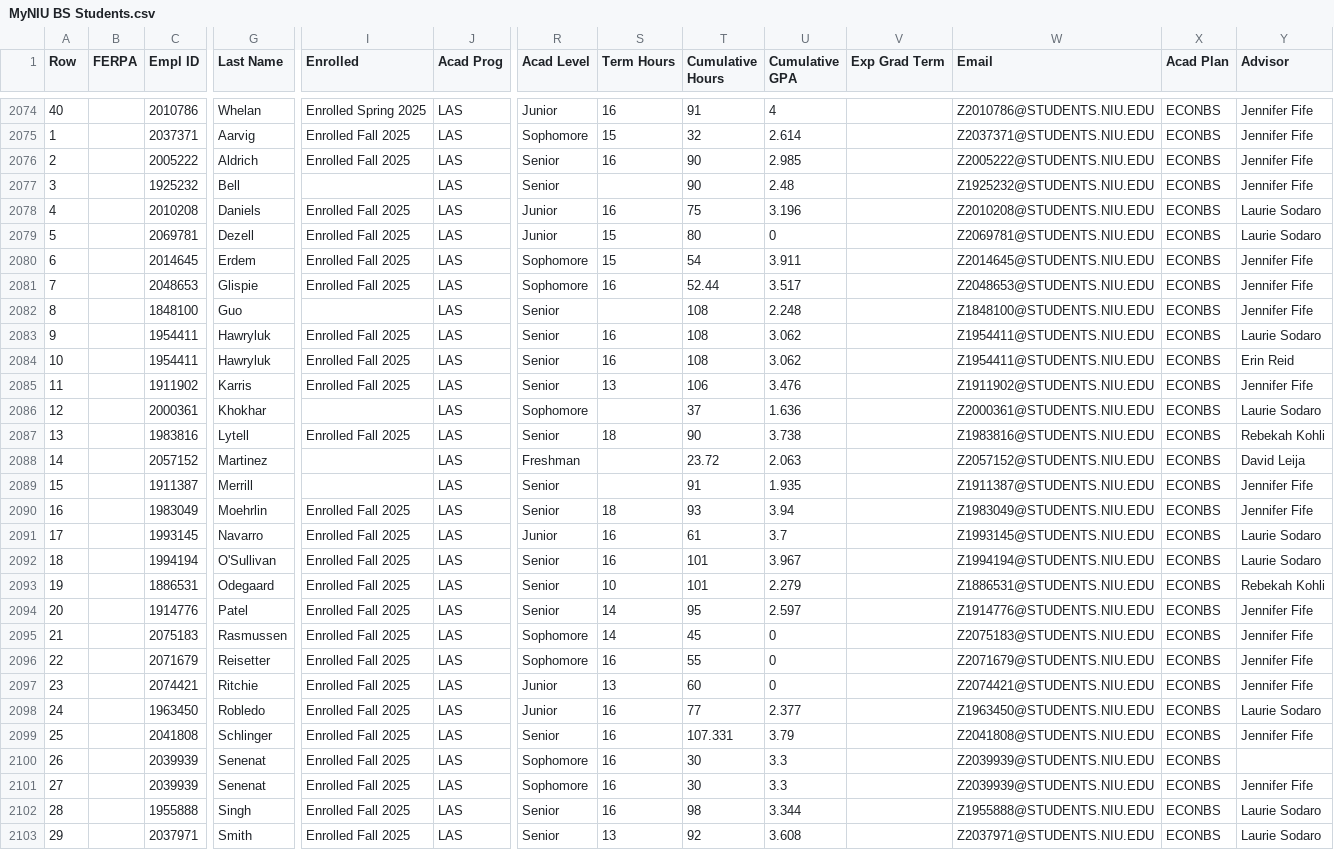
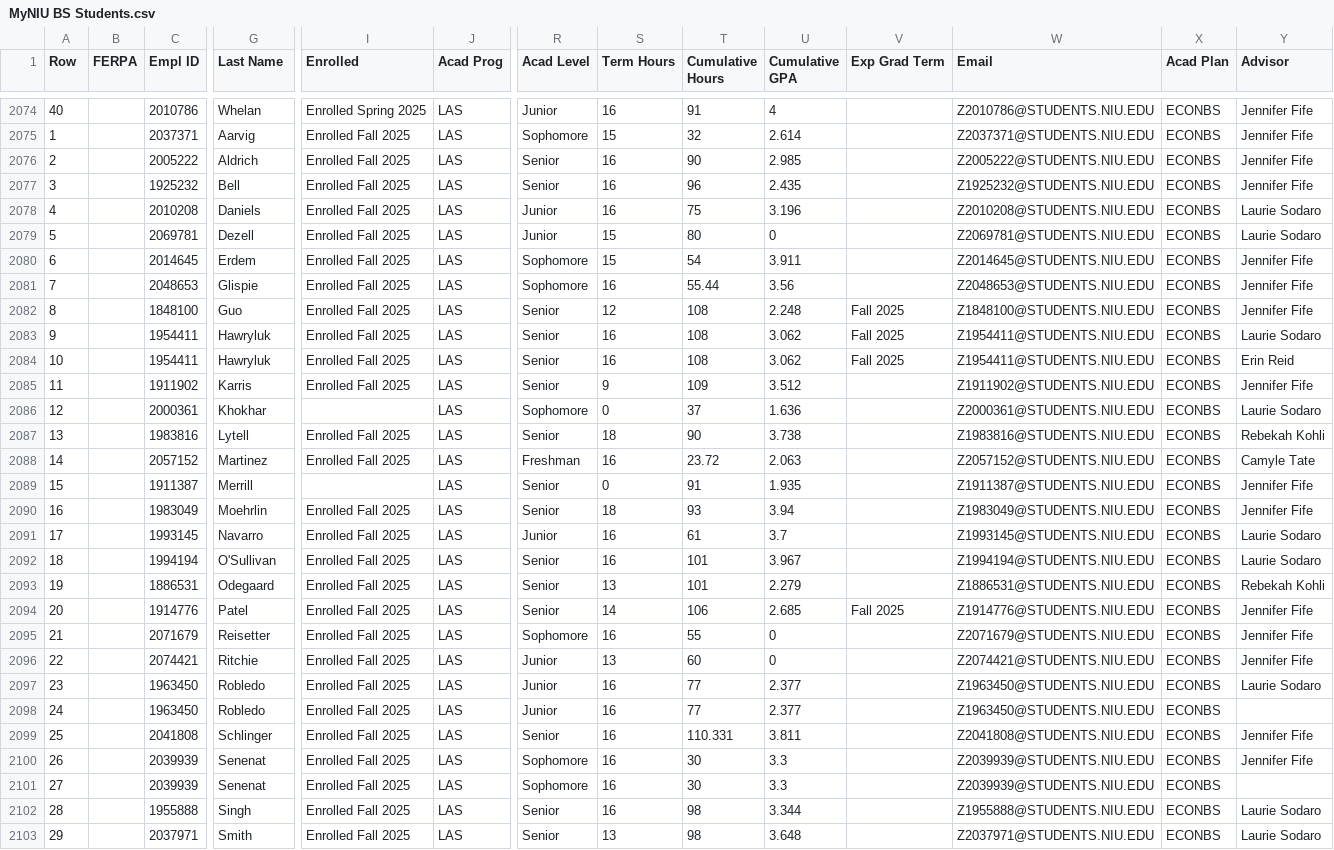
Before and after one commit to jrgroves/Department, a CSV file: Data/MyNIU BS Students.csv, drawn as a sheet; only a part is shown, gaps mark what is left out; removed rows and columns are numbered as before the commit, all else as after; rows hold the shown columns only; the diff covers the shown part only; the diff names each change by its address in the sheet, - before the commit and + after, or states it on an @@ line.

```diff
--- a/Data/MyNIU BS Students.csv
+++ b/Data/MyNIU BS Students.csv
-I2077 (Enrolled): (empty)
+I2077 (Enrolled): Enrolled Fall 2025
-S2077 (Term Hours): (empty)
+S2077 (Term Hours): 16
-T2077 (Cumulative Hours): 90
+T2077 (Cumulative Hours): 96
-U2077 (Cumulative GPA): 2.48
+U2077 (Cumulative GPA): 2.435
-T2081 (Cumulative Hours): 52.44
+T2081 (Cumulative Hours): 55.44
-U2081 (Cumulative GPA): 3.517
+U2081 (Cumulative GPA): 3.56
-I2082 (Enrolled): (empty)
+I2082 (Enrolled): Enrolled Fall 2025
-S2082 (Term Hours): (empty)
+S2082 (Term Hours): 12
-V2082:V2084 (Exp Grad Term): (empty)
+V2082:V2084 (Exp Grad Term): Fall 2025
-S2085 (Term Hours): 13
+S2085 (Term Hours): 9
-T2085 (Cumulative Hours): 106
+T2085 (Cumulative Hours): 109
-U2085 (Cumulative GPA): 3.476
+U2085 (Cumulative GPA): 3.512
-S2086 (Term Hours): (empty)
+S2086 (Term Hours): 0
-I2088 (Enrolled): (empty)
+I2088 (Enrolled): Enrolled Fall 2025
-S2088 (Term Hours): (empty)
+S2088 (Term Hours): 16
-Y2088 (Advisor): David Leija
+Y2088 (Advisor): Camyle Tate
-S2089 (Term Hours): (empty)
+S2089 (Term Hours): 0
-S2093 (Term Hours): 10
+S2093 (Term Hours): 13
-T2094 (Cumulative Hours): 95
+T2094 (Cumulative Hours): 106
-U2094 (Cumulative GPA): 2.597
+U2094 (Cumulative GPA): 2.685
-V2094 (Exp Grad Term): (empty)
+V2094 (Exp Grad Term): Fall 2025
-row 2095: 21 |  | 2075183 | Rasmussen | Enrolled Fall 2025 | LAS | Sophomore | 14 | 45 | 0 |  | Z2075183@STUDENTS.NIU.EDU | ECONBS | Jennifer Fife
@@ column A (Row) renumbered from row 2095 down @@
+row 2098: 24 |  | 1963450 | Robledo | Enrolled Fall 2025 | LAS | Junior | 16 | 77 | 2.377 |  | Z1963450@STUDENTS.NIU.EDU | ECONBS
-T2099 (Cumulative Hours): 107.331
+T2099 (Cumulative Hours): 110.331
-U2099 (Cumulative GPA): 3.79
+U2099 (Cumulative GPA): 3.811
@@ row 2100 moved to row 2101: 27 @@
-T2103 (Cumulative Hours): 92
+T2103 (Cumulative Hours): 98
-U2103 (Cumulative GPA): 3.608
+U2103 (Cumulative GPA): 3.648
```
Also changed, not shown: 2 added rows, 1 removed row and 17 edited cells elsewhere in this file, Data/MyNIU BA Students.csv, Data/MyNIU Minor Students.csv, 4 other files.
